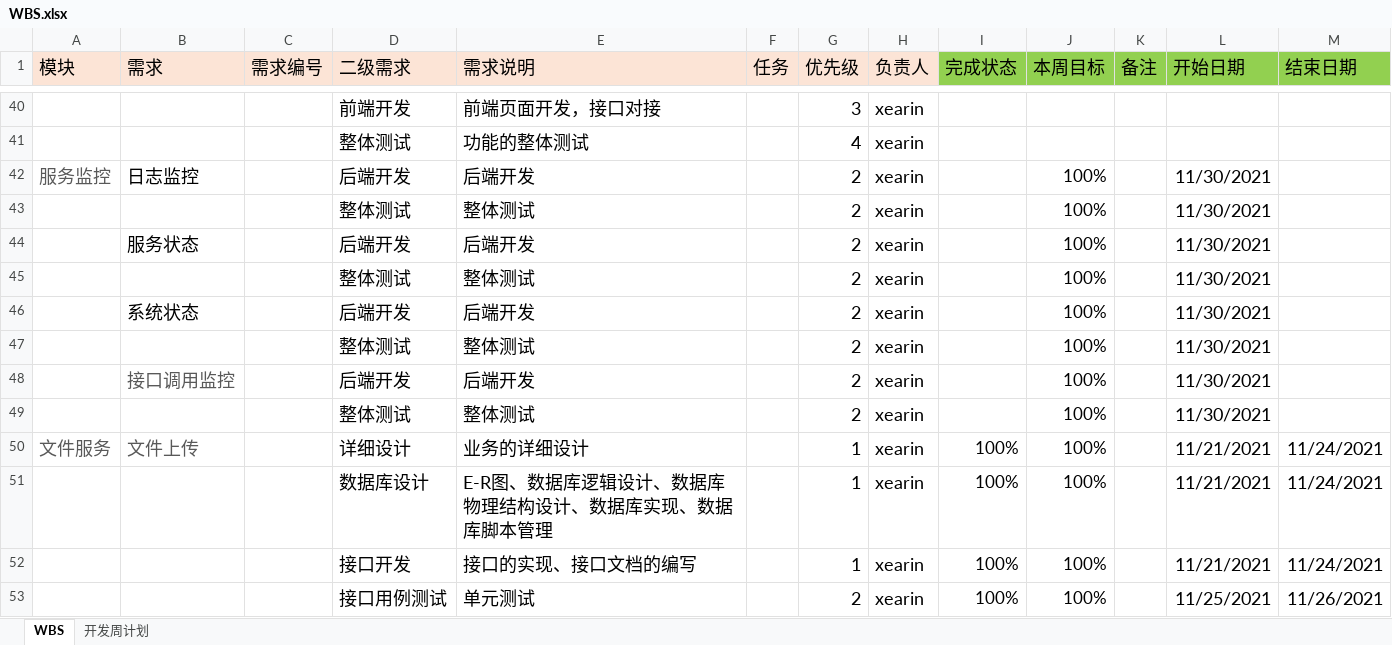
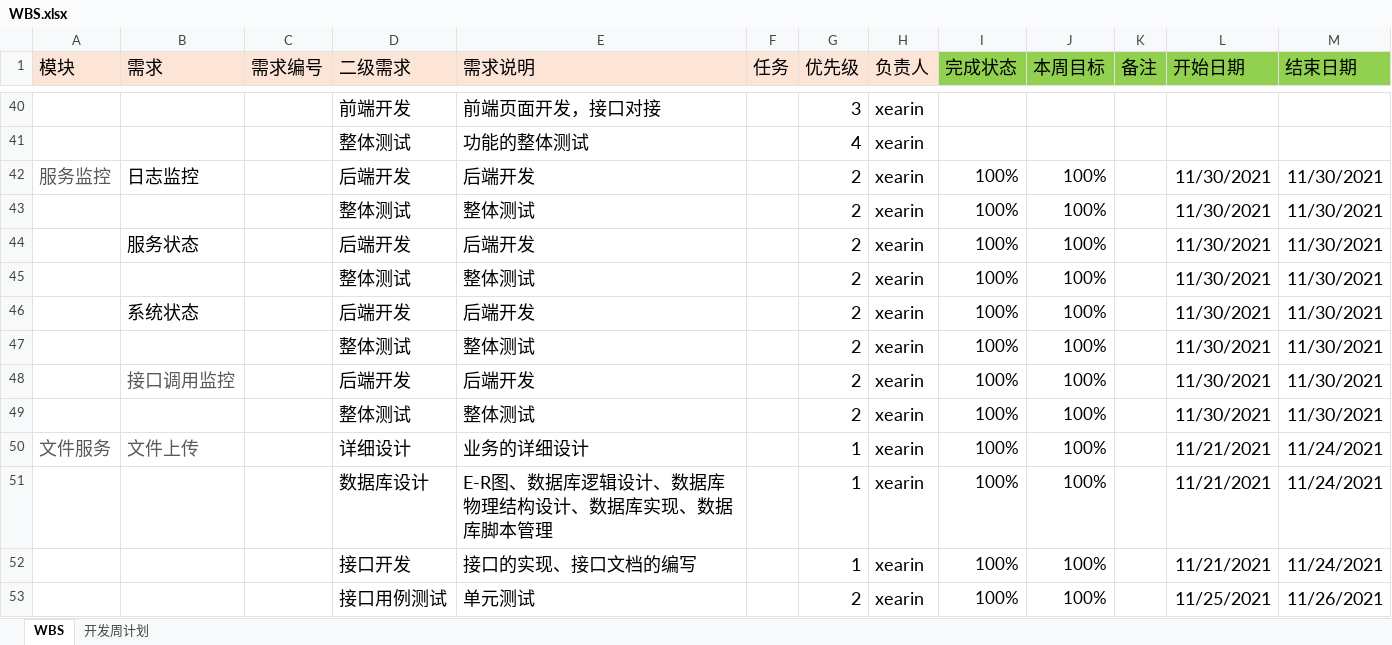
Before and after one commit to XieRW/LightFileManagement, an Excel workbook: 研发过程管理/WBS.xlsx, sheet WBS, drawn as a sheet; only a part is shown, gaps mark what is left out; values as stored, in another font and other column widths than the file's, no borders; conditional formats not drawn; the diff names each change by its address in the sheet, - before the commit and + after, or states it on an @@ line.

Commit message:
fix--更新WBS

```diff
--- a/研发过程管理/WBS.xlsx (sheet WBS)
+++ b/研发过程管理/WBS.xlsx (sheet WBS)
-I42:I49 (完成状态): (empty)
+I42:I49 (完成状态): 100%
-M42:M49 (结束日期): (empty)
+M42:M49 (结束日期): 11/30/2021
```
